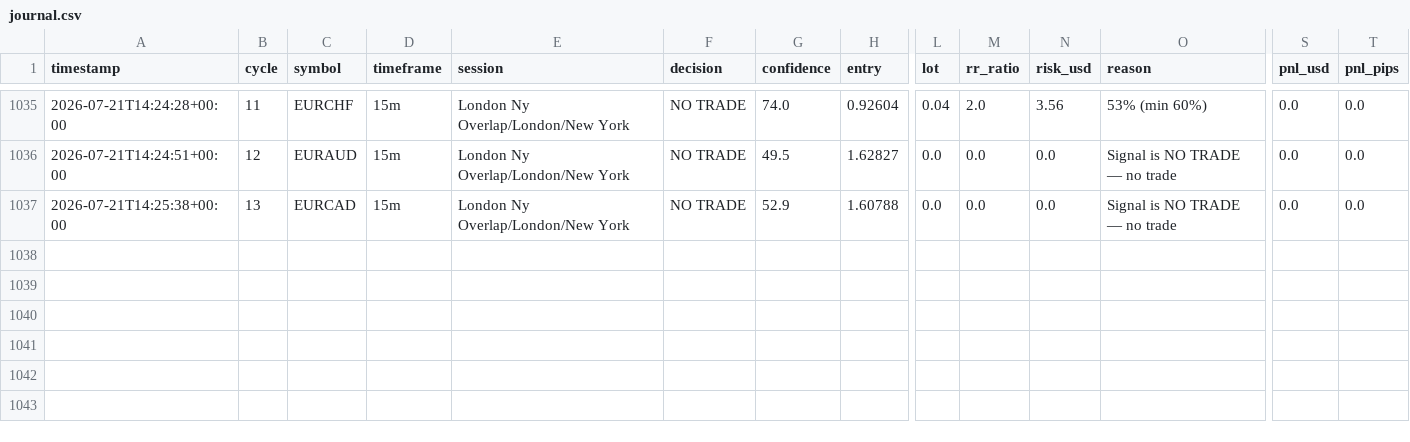
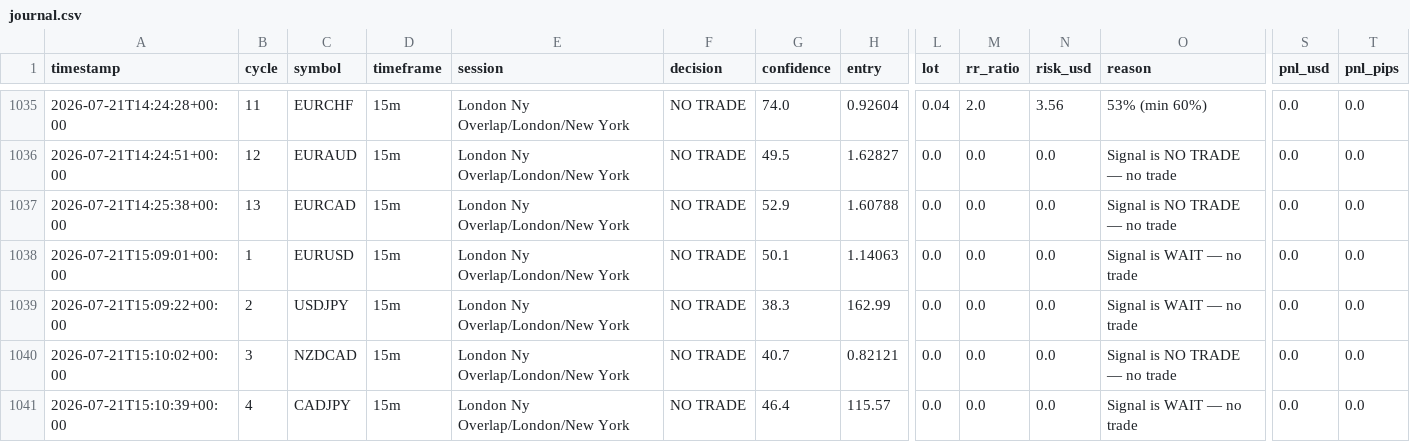
Before and after one commit to abdullahalhossain-bd/forex-agent, a CSV file: memory/trade_journal/journal.csv, drawn as a sheet; only a part is shown, gaps mark what is left out; rows hold the shown columns only; the diff names each change by its address in the sheet, - before the commit and + after, or states it on an @@ line.

```diff
--- a/memory/trade_journal/journal.csv
+++ b/memory/trade_journal/journal.csv
+row 1038: 2026-07-21T15:09:01+00:00 | 1 | EURUSD | 15m | London Ny Overlap/London/New York | NO TRADE | 50.1 | 1.14063 | 0.0 | 0.0 | 0.0 | Signal is WAIT — no trade | 0.0 | 0.0
+row 1039: 2026-07-21T15:09:22+00:00 | 2 | USDJPY | 15m | London Ny Overlap/London/New York | NO TRADE | 38.3 | 162.99 | 0.0 | 0.0 | 0.0 | Signal is WAIT — no trade | 0.0 | 0.0
+row 1040: 2026-07-21T15:10:02+00:00 | 3 | NZDCAD | 15m | London Ny Overlap/London/New York | NO TRADE | 40.7 | 0.82121 | 0.0 | 0.0 | 0.0 | Signal is NO TRADE — no trade | 0.0 | 0.0
+row 1041: 2026-07-21T15:10:39+00:00 | 4 | CADJPY | 15m | London Ny Overlap/London/New York | NO TRADE | 46.4 | 115.57 | 0.0 | 0.0 | 0.0 | Signal is WAIT — no trade | 0.0 | 0.0
```
Also changed, not shown: 19 other files.
